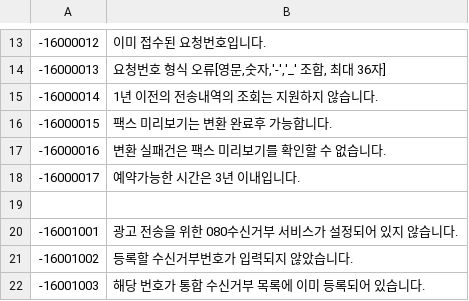
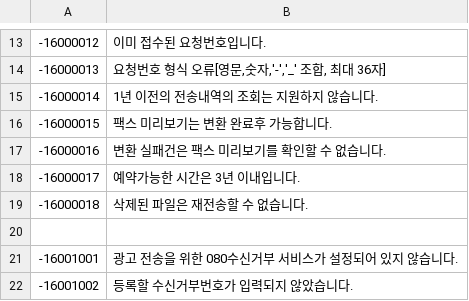
Before and after one commit to linkhub-sdk/popbill.exception, a CSV file: 160_fax.csv, drawn as a sheet; only a part is shown, gaps mark what is left out; the shorter side is filled out with more unchanged rows; the diff names each change by its address in the sheet, - before the commit and + after, or states it on an @@ line.

Commit message:
Update 160_fax.csv

```diff
--- a/160_fax.csv
+++ b/160_fax.csv
+row 19: -16000018 | 삭제된 파일은 재전송할 수 없습니다.
```
